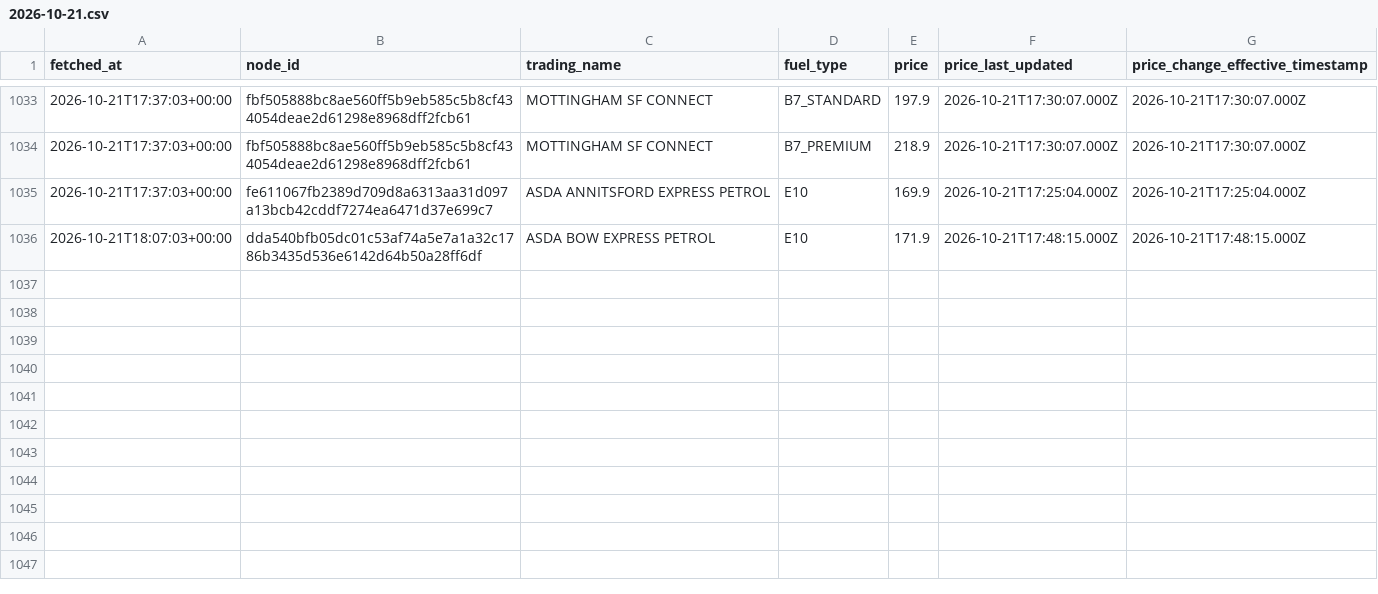
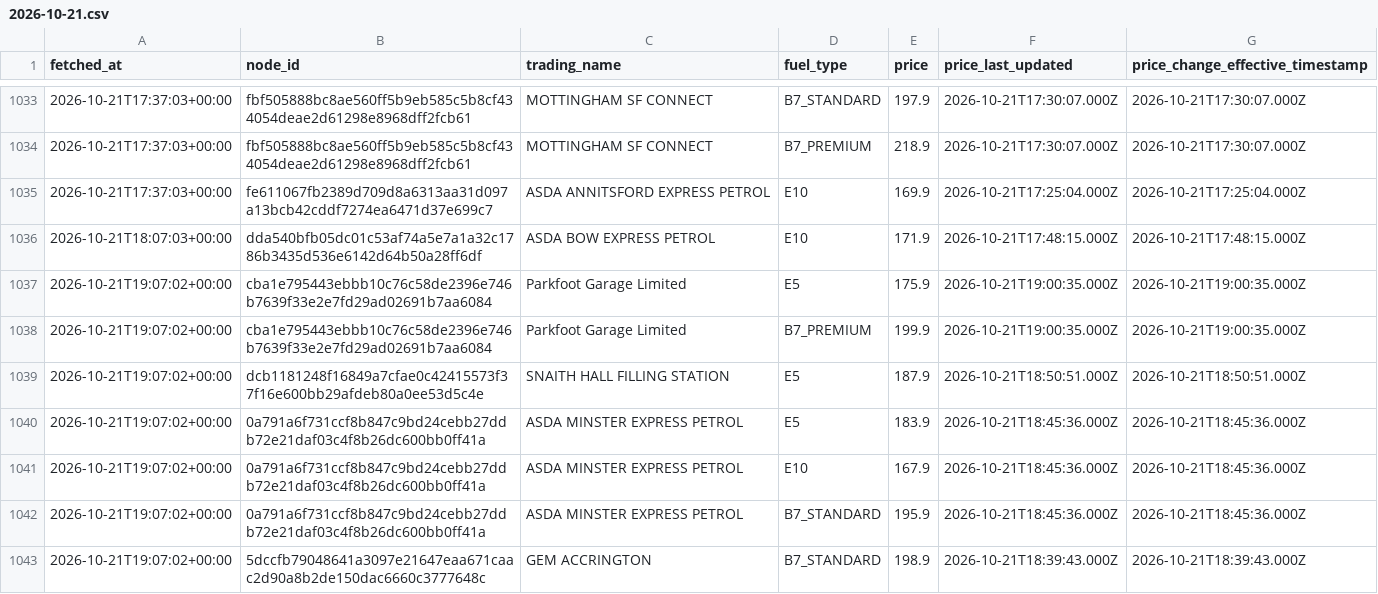
Before and after one commit to billylaight/billy-fuel-thing, a CSV file: data/events/2026-10-21.csv, drawn as a sheet; only a part is shown, gaps mark what is left out; the diff names each change by its address in the sheet, - before the commit and + after, or states it on an @@ line.

Commit message:
Fuel data 2026-10-21T19:07Z

```diff
--- a/data/events/2026-10-21.csv
+++ b/data/events/2026-10-21.csv
+row 1037: 2026-10-21T19:07:02+00:00 | cba1e795443ebbb10c76c58de2396e746b7639f33e2e7fd29ad02691b7aa6084 | Parkfoot Garage Limited | E5 | 175.9 | 2026-10-21T19:00:35.000Z | 2026-10-21T19:00:35.000Z
+row 1038: 2026-10-21T19:07:02+00:00 | cba1e795443ebbb10c76c58de2396e746b7639f33e2e7fd29ad02691b7aa6084 | Parkfoot Garage Limited | B7_PREMIUM | 199.9 | 2026-10-21T19:00:35.000Z | 2026-10-21T19:00:35.000Z
+row 1039: 2026-10-21T19:07:02+00:00 | dcb1181248f16849a7cfae0c42415573f37f16e600bb29afdeb80a0ee53d5c4e | SNAITH HALL FILLING STATION | E5 | 187.9 | 2026-10-21T18:50:51.000Z | 2026-10-21T18:50:51.000Z
+row 1040: 2026-10-21T19:07:02+00:00 | 0a791a6f731ccf8b847c9bd24cebb27ddb72e21daf03c4f8b26dc600bb0ff41a | ASDA MINSTER EXPRESS PETROL | E5 | 183.9 | 2026-10-21T18:45:36.000Z | 2026-10-21T18:45:36.000Z
+row 1041: 2026-10-21T19:07:02+00:00 | 0a791a6f731ccf8b847c9bd24cebb27ddb72e21daf03c4f8b26dc600bb0ff41a | ASDA MINSTER EXPRESS PETROL | E10 | 167.9 | 2026-10-21T18:45:36.000Z | 2026-10-21T18:45:36.000Z
+row 1042: 2026-10-21T19:07:02+00:00 | 0a791a6f731ccf8b847c9bd24cebb27ddb72e21daf03c4f8b26dc600bb0ff41a | ASDA MINSTER EXPRESS PETROL | B7_STANDARD | 195.9 | 2026-10-21T18:45:36.000Z | 2026-10-21T18:45:36.000Z
+row 1043: 2026-10-21T19:07:02+00:00 | 5dccfb79048641a3097e21647eaa671caac2d90a8b2de150dac6660c3777648c | GEM ACCRINGTON | B7_STANDARD | 198.9 | 2026-10-21T18:39:43.000Z | 2026-10-21T18:39:43.000Z
```
Also changed, not shown: data/runs.csv, 1 other file.
